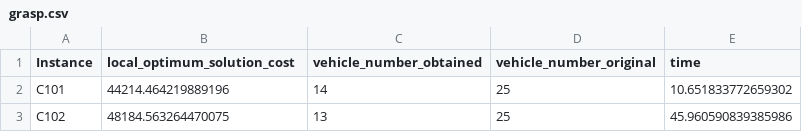
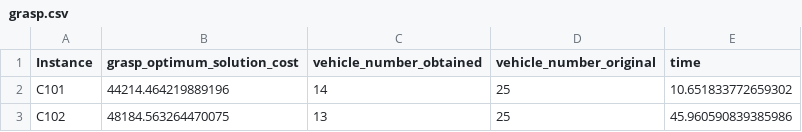
Before and after one commit to jhortizo/heuristics-ccvrptw, a CSV file: results/fourth-delivery/grasp.csv, drawn as a sheet; only a part is shown.

Commit message:
🎨 Change name of a column

```diff
--- a/results/fourth-delivery/grasp.csv
+++ b/results/fourth-delivery/grasp.csv
@@ -1,2 +1,2 @@
-Instance,local_optimum_solution_cost,vehicle_number_obtained,vehicle_number_original,time
+Instance,grasp_optimum_solution_cost,vehicle_number_obtained,vehicle_number_original,time
 C101,44214.464219889196,14,25,10.651833772659302
```
Also changed, not shown: 1 other file.
